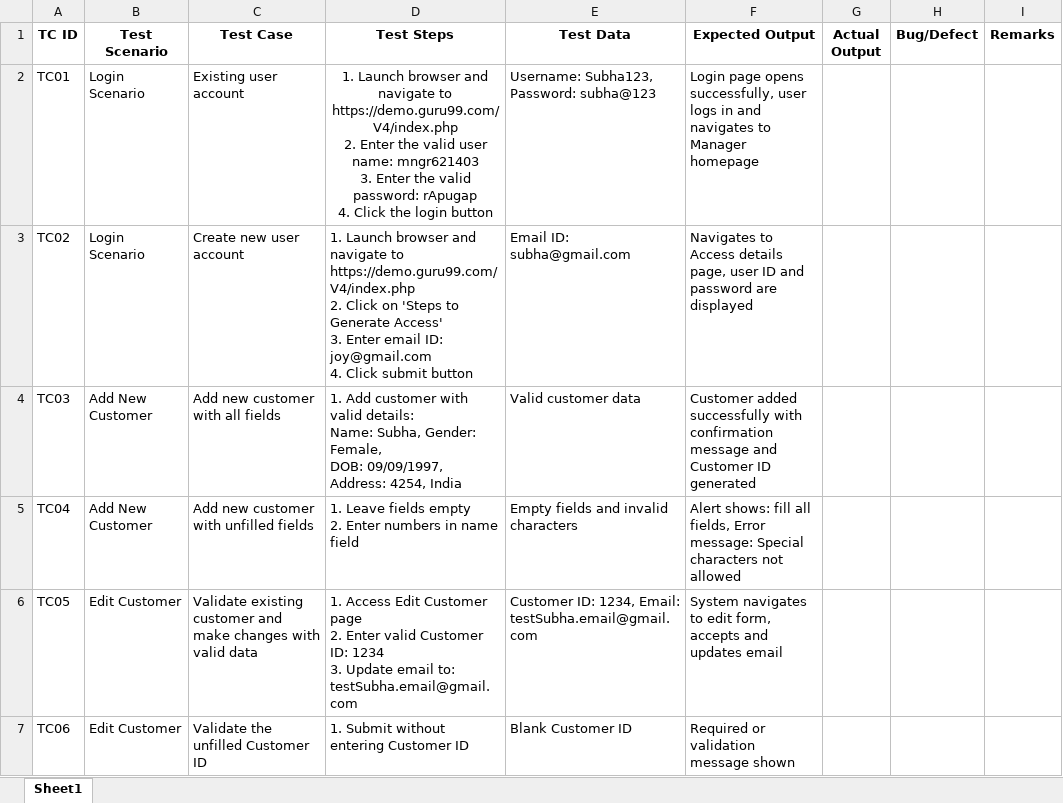
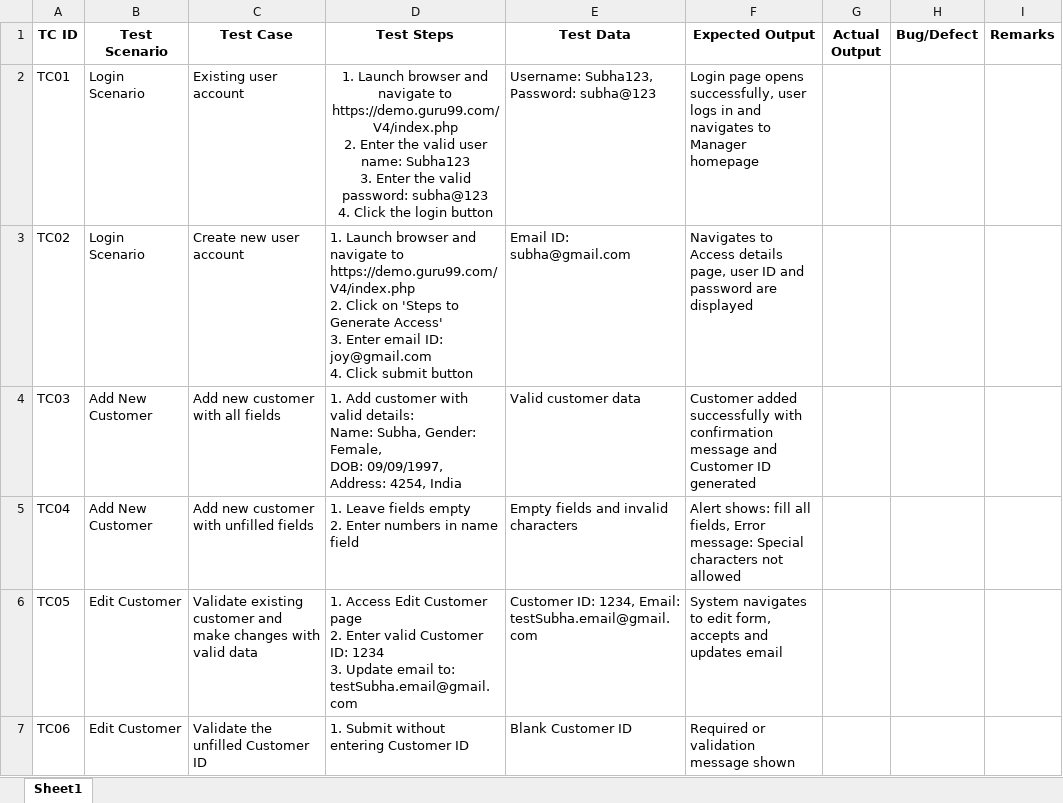
Before and after one commit to Subhashini0909/Automation_Testing_Assignments, an Excel workbook: Test_Cases_Guru.xlsx, sheet Sheet1, drawn as a sheet; values as stored, in another font and other column widths than the file's, no borders; ↵ is a line break in a cell; the diff names each change by its address in the sheet, - before the commit and + after, or states it on an @@ line.

Commit message:
Add files via upload

```diff
--- a/Test_Cases_Guru.xlsx (sheet Sheet1)
+++ b/Test_Cases_Guru.xlsx (sheet Sheet1)
-D2 (Test Steps): …user name: mngr621403 ↵ 3. Enter the valid password: rApugap ↵ 4. Click…
+D2 (Test Steps): …user name: Subha123 ↵ 3. Enter the valid password: subha@123 ↵ 4. Click…
```
